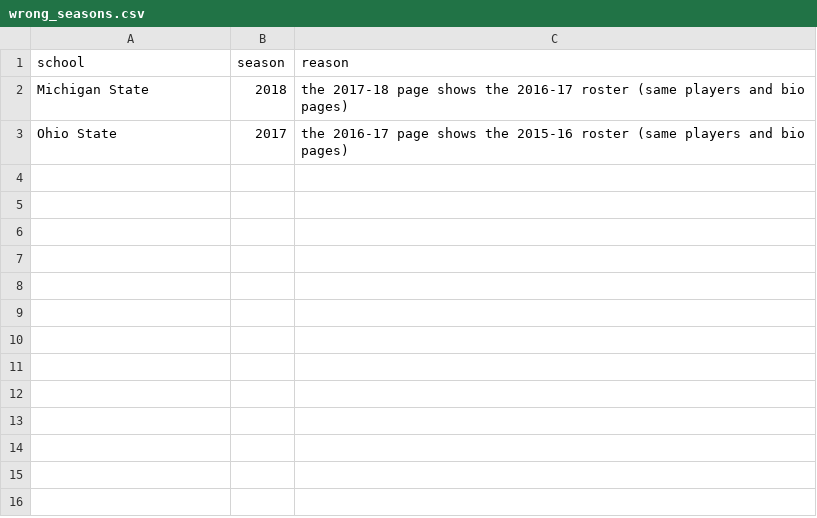
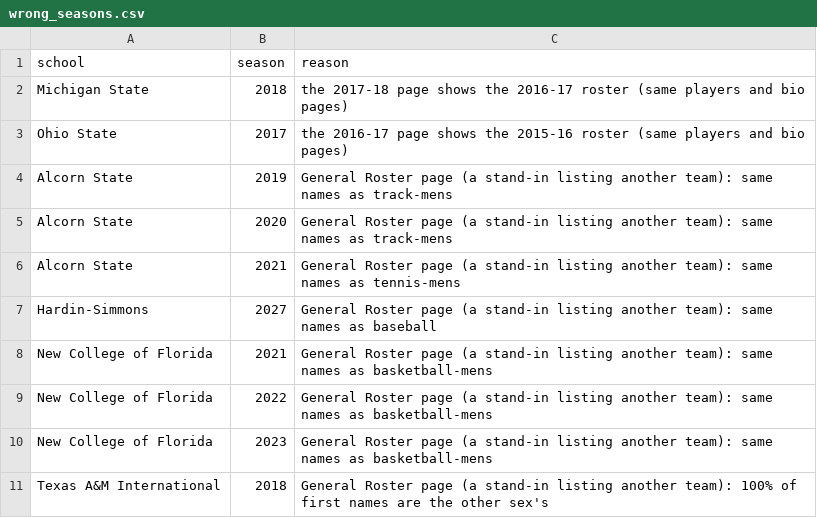
Before and after one commit to SarahMLammert/college-sports-atlas, a CSV file: config/basketball-womens/wrong_seasons.csv, drawn as a sheet.

Commit message:
Clean up: men's/women's split fixes, jersey numbers, General Roster pages, shorter functions

```diff
--- a/config/basketball-womens/wrong_seasons.csv
+++ b/config/basketball-womens/wrong_seasons.csv
@@ -3 +3,9 @@ Michigan State,2018,the 2017-18 page shows the 2016-17 roster (same players and
 Ohio State,2017,the 2016-17 page shows the 2015-16 roster (same players and bio pages)
+Alcorn State,2019,General Roster page (a stand-in listing another team): same names as track-mens
+Alcorn State,2020,General Roster page (a stand-in listing another team): same names as track-mens
+Alcorn State,2021,General Roster page (a stand-in listing another team): same names as tennis-mens
+Hardin-Simmons,2027,General Roster page (a stand-in listing another team): same names as baseball
+New College of Florida,2021,General Roster page (a stand-in listing another team): same names as basketball-mens
+New College of Florida,2022,General Roster page (a stand-in listing another team): same names as basketball-mens
+New College of Florida,2023,General Roster page (a stand-in listing another team): same names as basketball-mens
+Texas A&M International,2018,General Roster page (a stand-in listing another team): 100% of first names are the other sex's
```
Also changed, not shown: config/baseball/wrong_seasons.csv, config/lacrosse-womens/wrong_seasons.csv, 37 other files.
